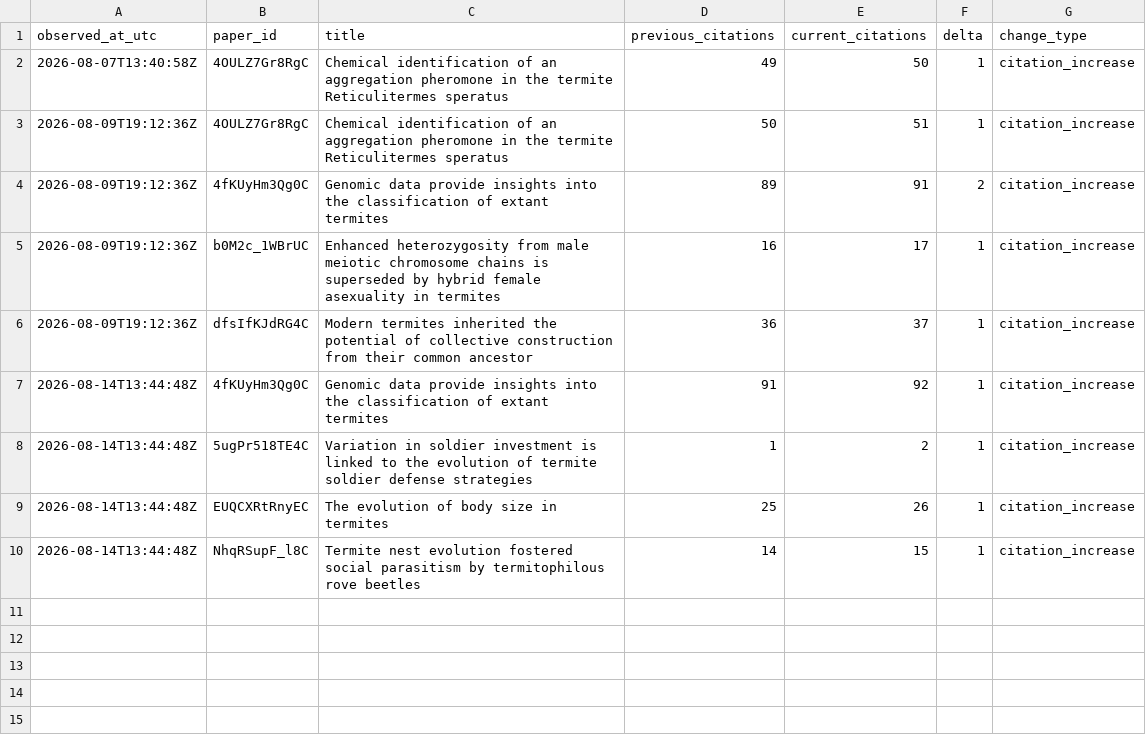
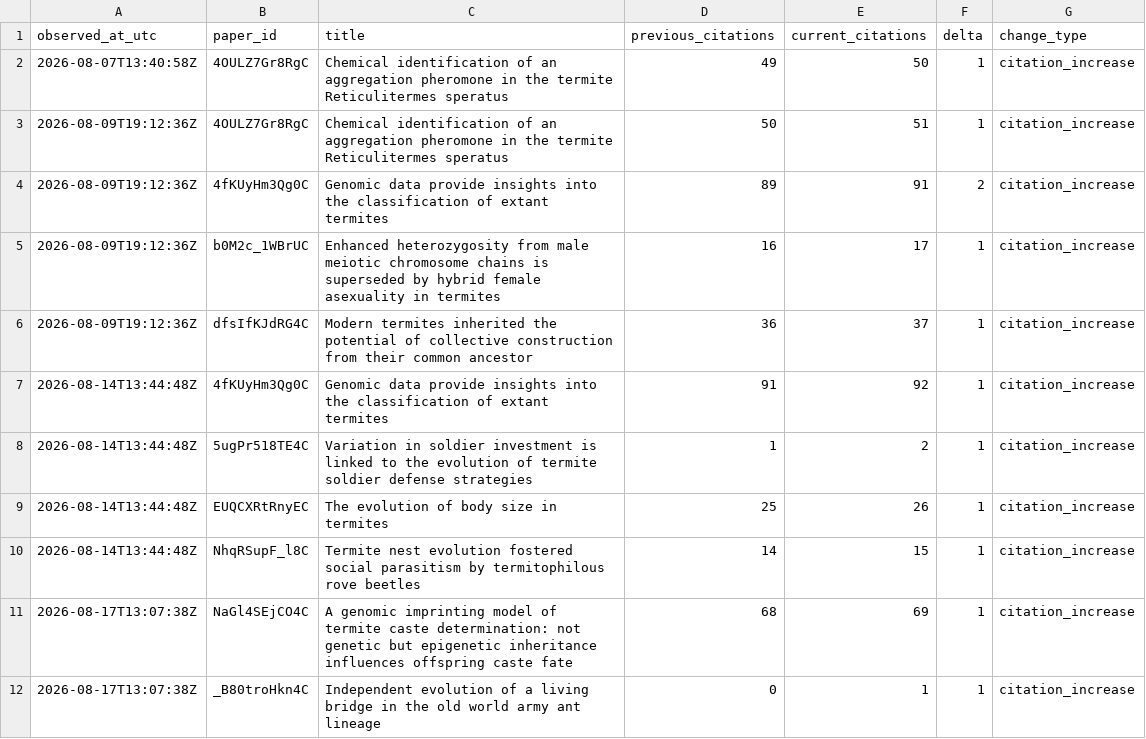
Before and after one commit to nobuaki-mzmt/scholar-history, a CSV file: data/changes.csv, drawn as a sheet.

```diff
--- a/data/changes.csv
+++ b/data/changes.csv
@@ -10 +10,3 @@ observed_at_utc,paper_id,title,previous_citations,current_citations,delta,change
 2026-08-14T13:44:48Z,NhqRSupF_l8C,Termite nest evolution fostered social parasitism by termitophilous rove beetles,14,15,1,citation_increase
+2026-08-17T13:07:38Z,NaGl4SEjCO4C,A genomic imprinting model of termite caste determination: not genetic but epigenetic inheritance influences offspring caste fate,68,69,1,citation_increase
+2026-08-17T13:07:38Z,_B80troHkn4C,Independent evolution of a living bridge in the old world army ant lineage,0,1,1,citation_increase
```
Also changed, not shown: data/metrics.csv, 5 other files.
